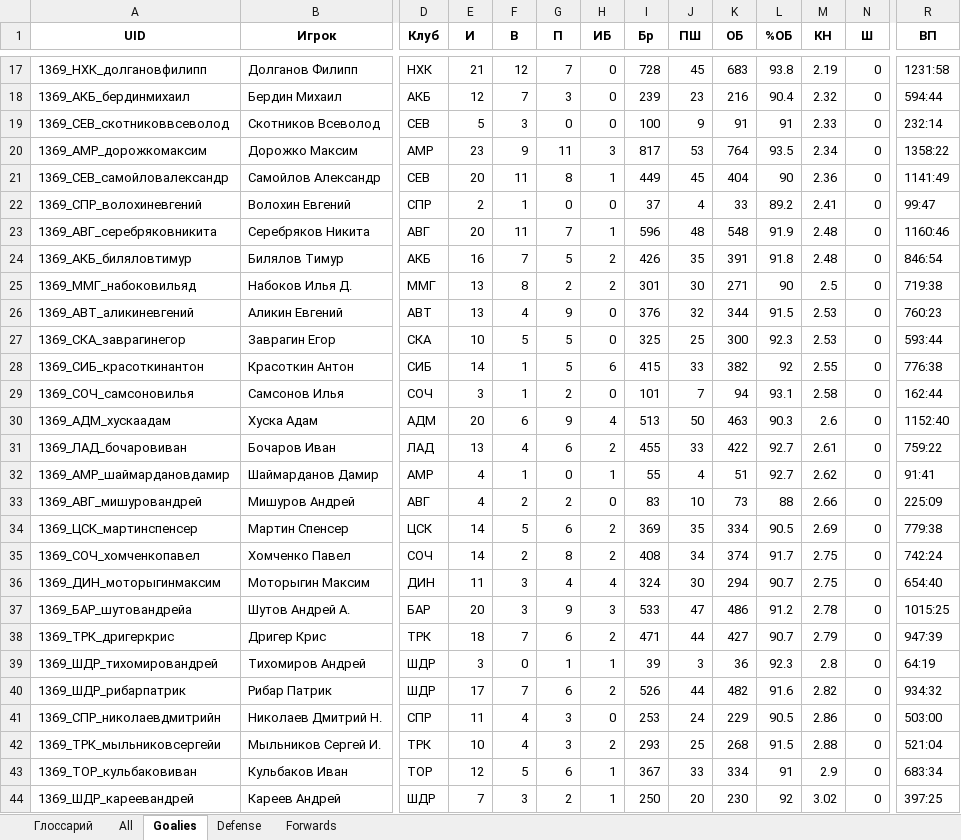
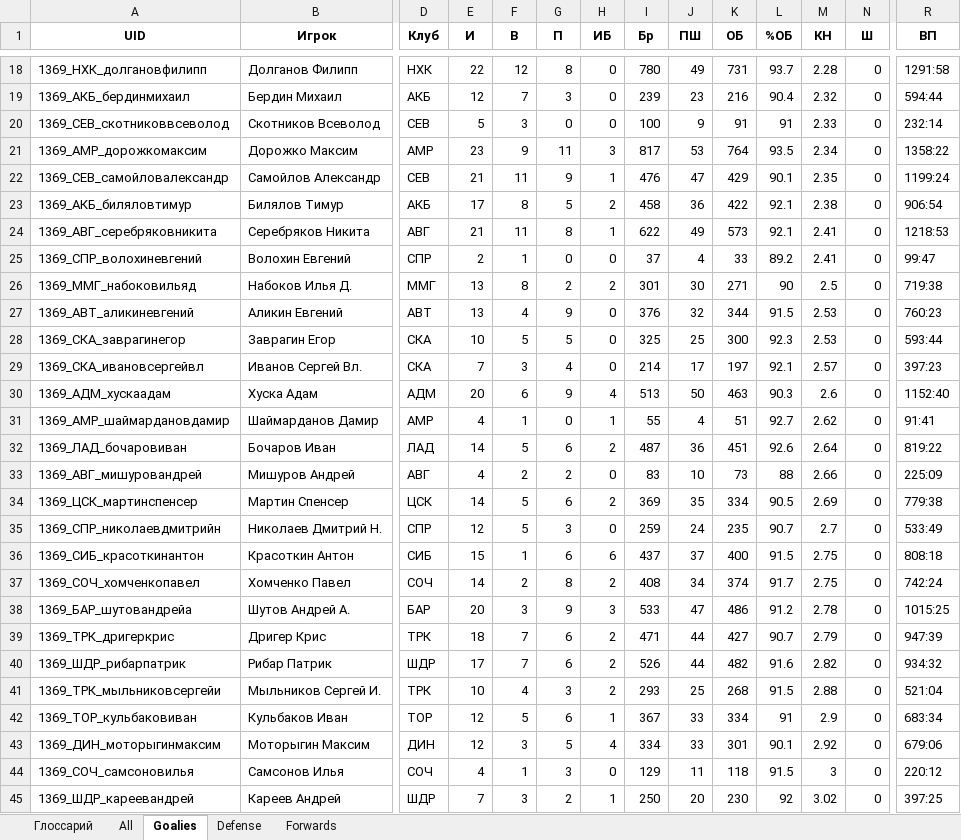
Before and after one commit to GG-Andrew/khl-cloud-results, an Excel workbook: khl/khl_players_stats_1369.xlsx, sheet Goalies, drawn as a sheet; only a part is shown, gaps mark what is left out; values as stored, in another font and other column widths than the file's, no borders; removed rows and columns are numbered as before the commit, all else as after; rows hold the shown columns only; the diff covers the shown part only; the diff names each change by its address in the sheet, - before the commit and + after, or states it on an @@ line.

```diff
--- a/khl/khl_players_stats_1369.xlsx (sheet Goalies)
+++ b/khl/khl_players_stats_1369.xlsx (sheet Goalies)
-E18 (И): 21
+E18 (И): 22
-G18 (П): 7
+G18 (П): 8
-I18 (Бр): 728
+I18 (Бр): 780
-J18 (ПШ): 45
+J18 (ПШ): 49
-K18 (ОБ): 683
+K18 (ОБ): 731
-L18 (%ОБ): 93.8
+L18 (%ОБ): 93.7
-M18 (КН): 2.19
+M18 (КН): 2.28
-R18 (ВП): 1231:58
+R18 (ВП): 1291:58
-E22 (И): 20
+E22 (И): 21
-G22 (П): 8
+G22 (П): 9
-I22 (Бр): 449
+I22 (Бр): 476
-J22 (ПШ): 45
+J22 (ПШ): 47
-K22 (ОБ): 404
+K22 (ОБ): 429
-L22 (%ОБ): 90
+L22 (%ОБ): 90.1
-M22 (КН): 2.36
+M22 (КН): 2.35
-R22 (ВП): 1141:49
+R22 (ВП): 1199:24
+row 23: 1369_АКБ_биляловтимур | Билялов Тимур | АКБ | 17 | 8 | 5 | 2 | 458 | 36 | 422 | 92.1 | 2.38 | 0 | 906:54
+row 24: 1369_АВГ_серебряковникита | Серебряков Никита | АВГ | 21 | 11 | 8 | 1 | 622 | 49 | 573 | 92.1 | 2.41 | 0 | 1218:53
-row 23: 1369_АВГ_серебряковникита | Серебряков Никита | АВГ | 20 | 11 | 7 | 1 | 596 | 48 | 548 | 91.9 | 2.48 | 0 | 1160:46
-row 24: 1369_АКБ_биляловтимур | Билялов Тимур | АКБ | 16 | 7 | 5 | 2 | 426 | 35 | 391 | 91.8 | 2.48 | 0 | 846:54
-row 28: 1369_СИБ_красоткинантон | Красоткин Антон | СИБ | 14 | 1 | 5 | 6 | 415 | 33 | 382 | 92 | 2.55 | 0 | 776:38
-row 29: 1369_СОЧ_самсоновилья | Самсонов Илья | СОЧ | 3 | 1 | 2 | 0 | 101 | 7 | 94 | 93.1 | 2.58 | 0 | 162:44
+row 29: 1369_СКА_ивановсергейвл | Иванов Сергей Вл. | СКА | 7 | 3 | 4 | 0 | 214 | 17 | 197 | 92.1 | 2.57 | 0 | 397:23
-row 31: 1369_ЛАД_бочаровиван | Бочаров Иван | ЛАД | 13 | 4 | 6 | 2 | 455 | 33 | 422 | 92.7 | 2.61 | 0 | 759:22
+row 32: 1369_ЛАД_бочаровиван | Бочаров Иван | ЛАД | 14 | 5 | 6 | 2 | 487 | 36 | 451 | 92.6 | 2.64 | 0 | 819:22
+row 35: 1369_СПР_николаевдмитрийн | Николаев Дмитрий Н. | СПР | 12 | 5 | 3 | 0 | 259 | 24 | 235 | 90.7 | 2.7 | 0 | 533:49
+row 36: 1369_СИБ_красоткинантон | Красоткин Антон | СИБ | 15 | 1 | 6 | 6 | 437 | 37 | 400 | 91.5 | 2.75 | 0 | 808:18
-row 36: 1369_ДИН_моторыгинмаксим | Моторыгин Максим | ДИН | 11 | 3 | 4 | 4 | 324 | 30 | 294 | 90.7 | 2.75 | 0 | 654:40
-row 39: 1369_ШДР_тихомировандрей | Тихомиров Андрей | ШДР | 3 | 0 | 1 | 1 | 39 | 3 | 36 | 92.3 | 2.8 | 0 | 64:19
-row 41: 1369_СПР_николаевдмитрийн | Николаев Дмитрий Н. | СПР | 11 | 4 | 3 | 0 | 253 | 24 | 229 | 90.5 | 2.86 | 0 | 503:00
+row 43: 1369_ДИН_моторыгинмаксим | Моторыгин Максим | ДИН | 12 | 3 | 5 | 4 | 334 | 33 | 301 | 90.1 | 2.92 | 0 | 679:06
+row 44: 1369_СОЧ_самсоновилья | Самсонов Илья | СОЧ | 4 | 1 | 3 | 0 | 129 | 11 | 118 | 91.5 | 3 | 0 | 220:12
```
Also changed, not shown: 6 added rows, 5 removed rows, 6 moved rows and 28 edited cells elsewhere in this sheet, sheet All, sheet Forwards, sheet Defense, khl/Form-5_Games_actaul.xlsx, khl/Form-5_Games_home_away.xlsx, 8 other files.
